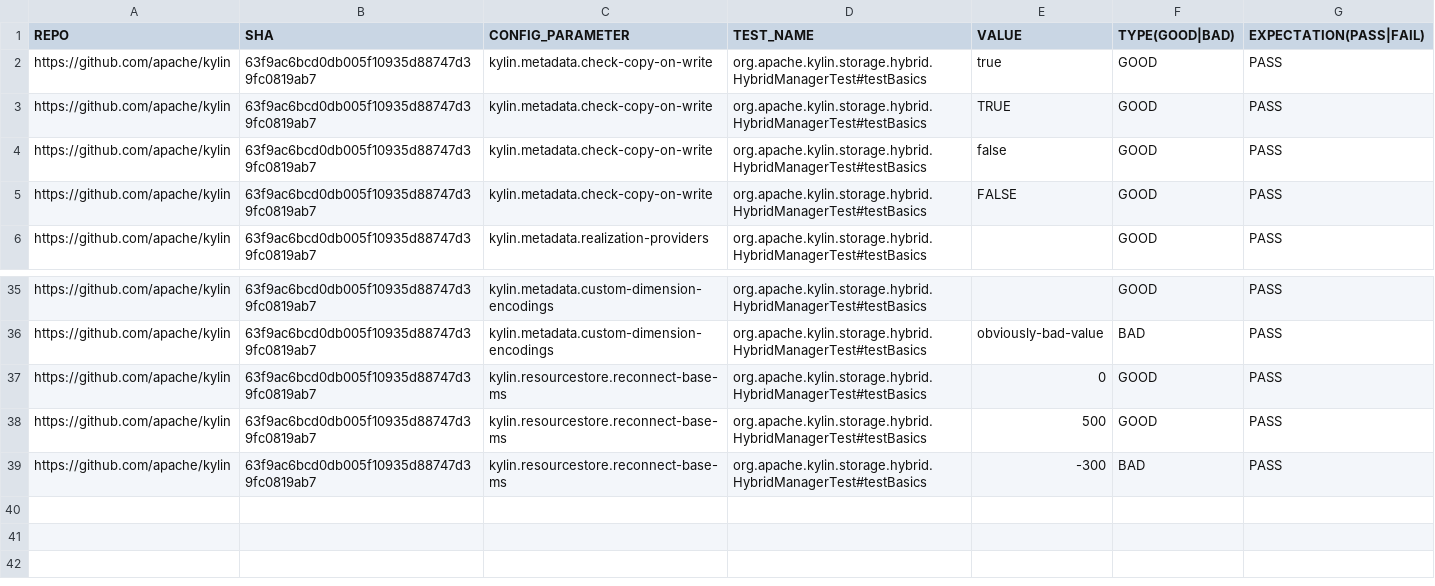
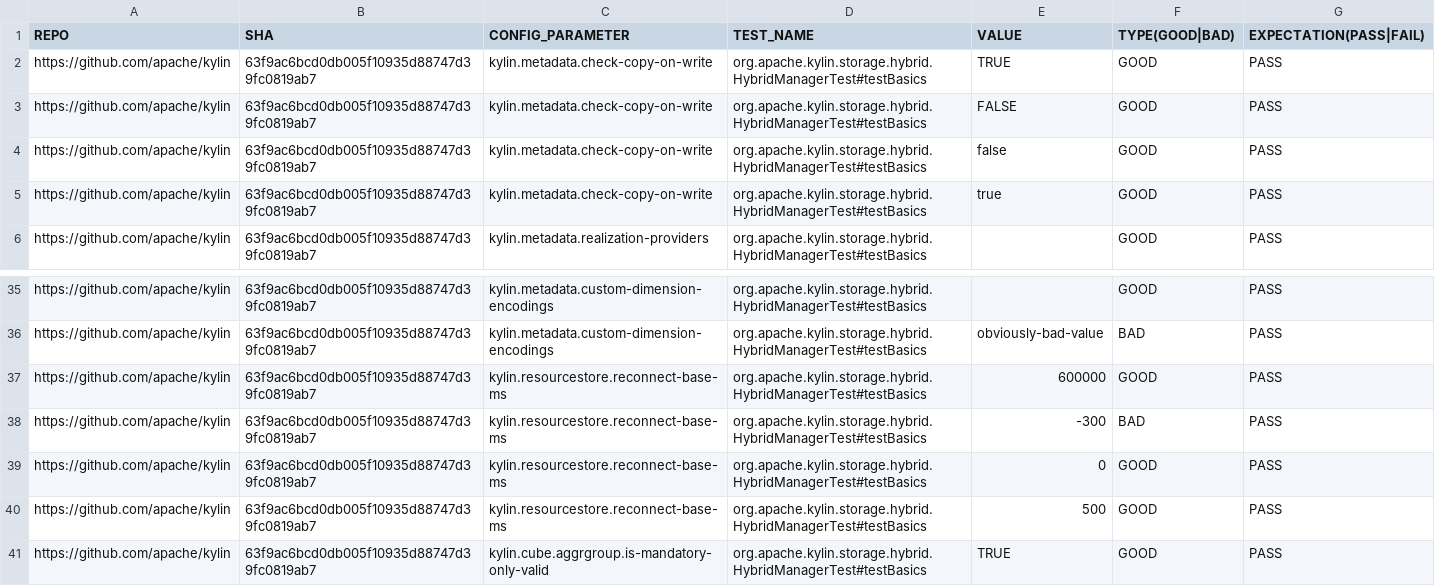
Before and after one commit to CarolSSS/Kylin_test_log_parser, a CSV file: config_result/storage_result.csv, drawn as a sheet; only a part is shown, gaps mark what is left out; the diff covers the shown part only.

```diff
--- a/config_result/storage_result.csv
+++ b/config_result/storage_result.csv
@@ -1,6 +1,6 @@
 REPO, SHA, CONFIG_PARAMETER, TEST_NAME, VALUE, TYPE(GOOD|BAD), EXPECTATION(PASS|FAIL)
+https://github.com/apache/kylin, 63f9ac6bcd0db005f10935d88747d39fc0819ab7, kylin.metadata.check-copy-on-write, org.apache.kylin.storage.hybrid.HybridManagerTest#testBasics, TRUE, GOOD, PASS
+https://github.com/apache/kylin, 63f9ac6bcd0db005f10935d88747d39fc0819ab7, kylin.metadata.check-copy-on-write, org.apache.kylin.storage.hybrid.HybridManagerTest#testBasics, FALSE, GOOD, PASS
+https://github.com/apache/kylin, 63f9ac6bcd0db005f10935d88747d39fc0819ab7, kylin.metadata.check-copy-on-write, org.apache.kylin.storage.hybrid.HybridManagerTest#testBasics, false, GOOD, PASS
 https://github.com/apache/kylin, 63f9ac6bcd0db005f10935d88747d39fc0819ab7, kylin.metadata.check-copy-on-write, org.apache.kylin.storage.hybrid.HybridManagerTest#testBasics, true, GOOD, PASS
-https://github.com/apache/kylin, 63f9ac6bcd0db005f10935d88747d39fc0819ab7, kylin.metadata.check-copy-on-write, org.apache.kylin.storage.hybrid.HybridManagerTest#testBasics, TRUE, GOOD, PASS
-https://github.com/apache/kylin, 63f9ac6bcd0db005f10935d88747d39fc0819ab7, kylin.metadata.check-copy-on-write, org.apache.kylin.storage.hybrid.HybridManagerTest#testBasics, false, GOOD, PASS
-https://github.com/apache/kylin, 63f9ac6bcd0db005f10935d88747d39fc0819ab7, kylin.metadata.check-copy-on-write, org.apache.kylin.storage.hybrid.HybridManagerTest#testBasics, FALSE, GOOD, PASS
 https://github.com/apache/kylin, 63f9ac6bcd0db005f10935d88747d39fc0819ab7, kylin.metadata.realization-providers, org.apache.kylin.storage.hybrid.HybridManagerTest#testBasics,  , GOOD, PASS
@@ -36,4 +36,6 @@ https://github.com/apache/kylin, 63f9ac6bcd0db005f10935d88747d39fc0819ab7, kylin
 https://github.com/apache/kylin, 63f9ac6bcd0db005f10935d88747d39fc0819ab7, kylin.metadata.custom-dimension-encodings, org.apache.kylin.storage.hybrid.HybridManagerTest#testBasics, obviously-bad-value, BAD, PASS
+https://github.com/apache/kylin, 63f9ac6bcd0db005f10935d88747d39fc0819ab7, kylin.resourcestore.reconnect-base-ms, org.apache.kylin.storage.hybrid.HybridManagerTest#testBasics, 600000, GOOD, PASS
+https://github.com/apache/kylin, 63f9ac6bcd0db005f10935d88747d39fc0819ab7, kylin.resourcestore.reconnect-base-ms, org.apache.kylin.storage.hybrid.HybridManagerTest#testBasics, -300, BAD, PASS
 https://github.com/apache/kylin, 63f9ac6bcd0db005f10935d88747d39fc0819ab7, kylin.resourcestore.reconnect-base-ms, org.apache.kylin.storage.hybrid.HybridManagerTest#testBasics, 0, GOOD, PASS
 https://github.com/apache/kylin, 63f9ac6bcd0db005f10935d88747d39fc0819ab7, kylin.resourcestore.reconnect-base-ms, org.apache.kylin.storage.hybrid.HybridManagerTest#testBasics, 500, GOOD, PASS
-https://github.com/apache/kylin, 63f9ac6bcd0db005f10935d88747d39fc0819ab7, kylin.resourcestore.reconnect-base-ms, org.apache.kylin.storage.hybrid.HybridManagerTest#testBasics, -300, BAD, PASS
+https://github.com/apache/kylin, 63f9ac6bcd0db005f10935d88747d39fc0819ab7, kylin.cube.aggrgroup.is-mandatory-only-valid, org.apache.kylin.storage.hybrid.HybridManagerTest#testBasics, TRUE, GOOD, PASS
```
Also changed, not shown: 7 moved rows elsewhere in this file, config_result/generated_storage_vals.csv, 32 other files.
